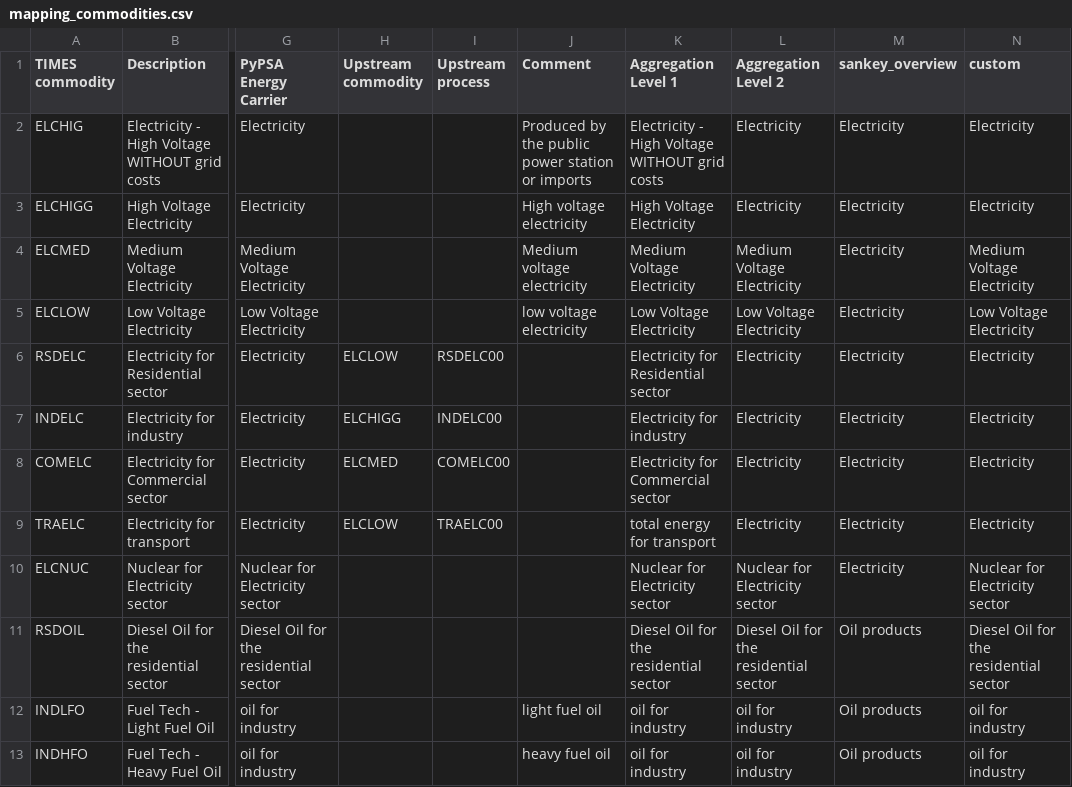
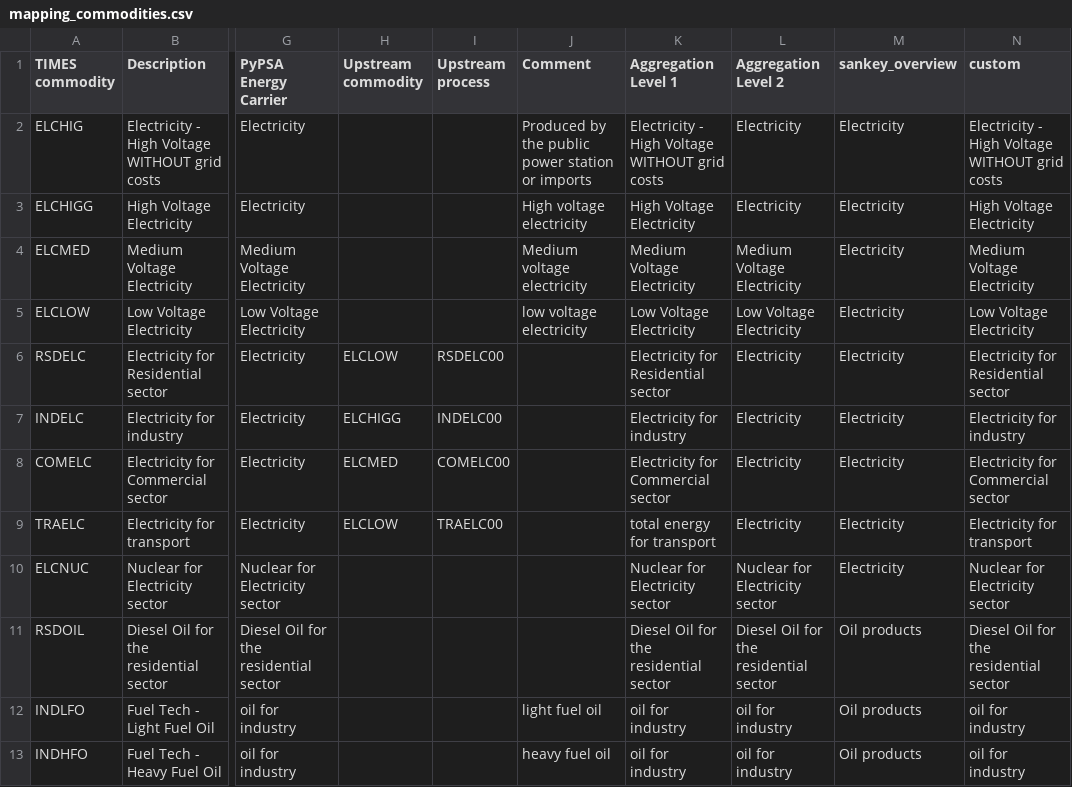
Before and after one commit to IntSusEnergySystems/TIMES_PyPSA, a CSV file: data/mapping_commodities.csv, drawn as a sheet; only a part is shown, gaps mark what is left out; the diff covers the shown part only; the diff names each change by its address in the sheet, - before the commit and + after, or states it on an @@ line.

```diff
--- a/data/mapping_commodities.csv
+++ b/data/mapping_commodities.csv
-N2 (custom): Electricity
+N2 (custom): Electricity - High Voltage WITHOUT grid costs
-N3 (custom): Electricity
+N3 (custom): High Voltage Electricity
-N6 (custom): Electricity
+N6 (custom): Electricity for Residential sector
-N7 (custom): Electricity
+N7 (custom): Electricity for industry
-N8 (custom): Electricity
+N8 (custom): Electricity for Commercial sector
-N9 (custom): Electricity
+N9 (custom): Electricity for transport
```
Also changed, not shown: 57 edited cells elsewhere in this file, 10 other files.
